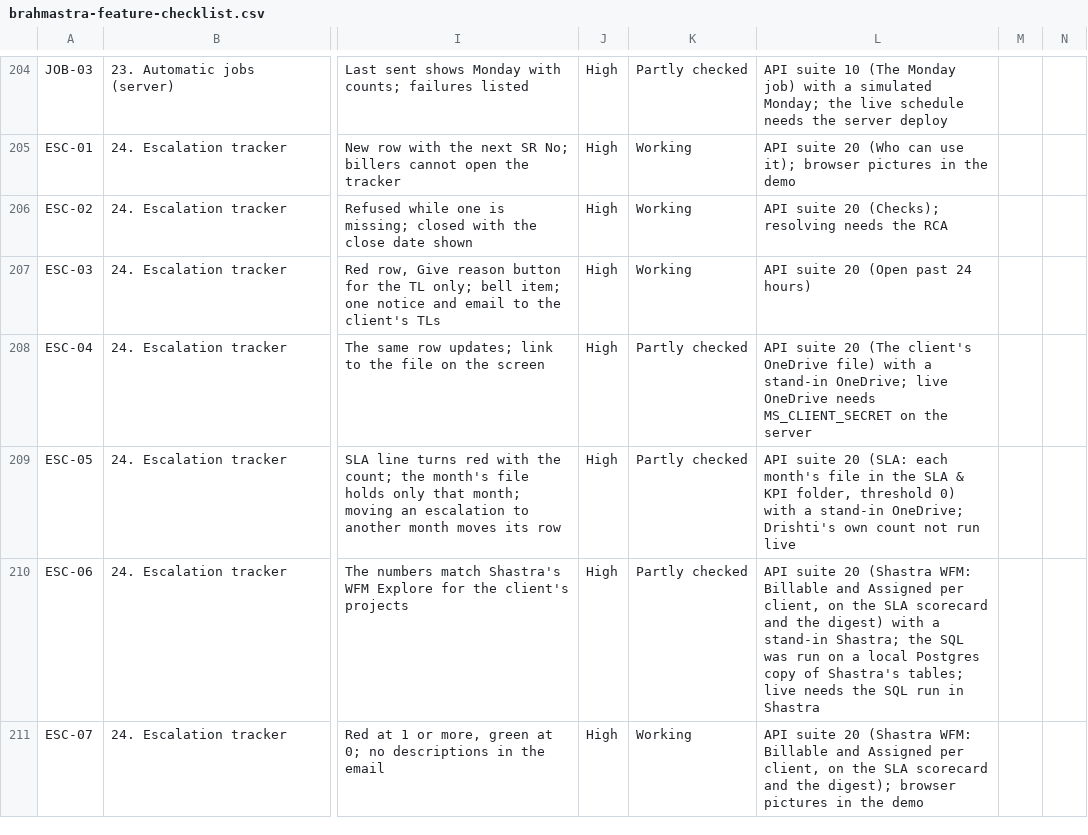
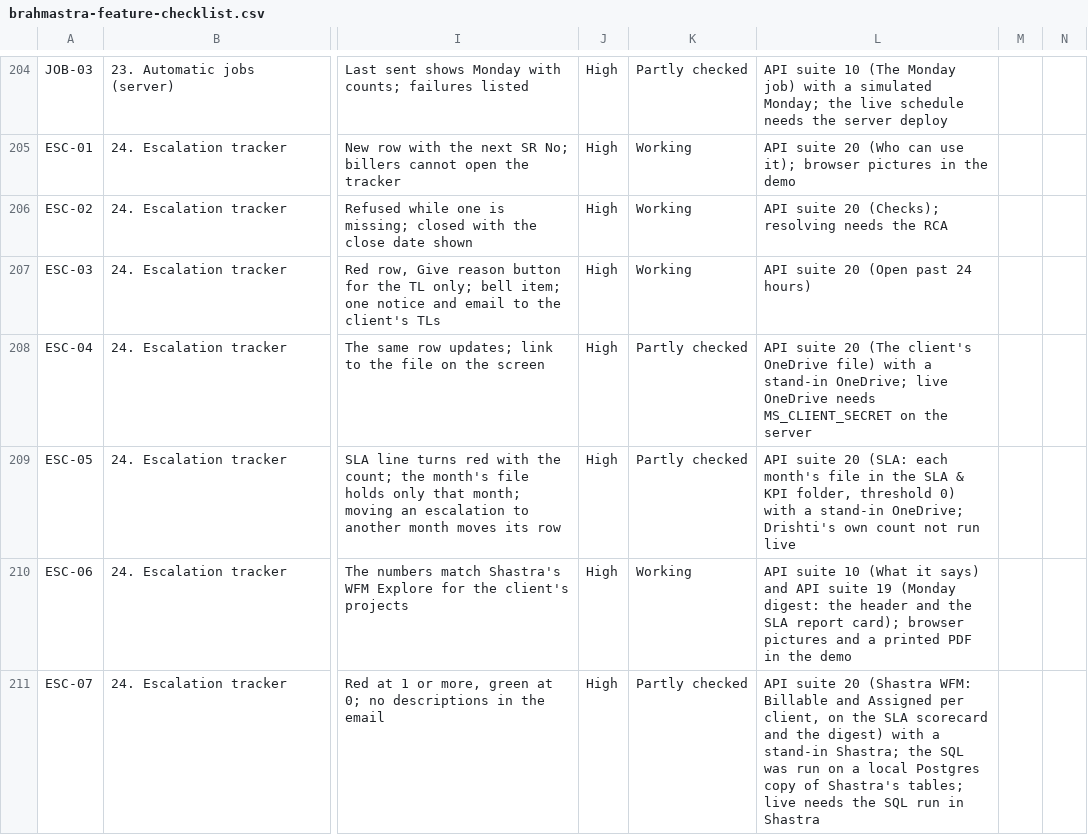
Before and after one commit to Purview-Healthcare/brahmastra, a CSV file: docs/brahmastra-feature-checklist.csv, drawn as a sheet; only a part is shown, gaps mark what is left out; the diff covers the shown part only; the diff names each change by its address in the sheet, - before the commit and + after, or states it on an @@ line.

```diff
--- a/docs/brahmastra-feature-checklist.csv
+++ b/docs/brahmastra-feature-checklist.csv
-K210: Partly checked
+K210: Working
-L210: API suite 20 (Shastra WFM: Billable and Assigned per client, on the SLA scorecard and the digest) with a stand-in Shastra; the SQL was run on a local Postgres copy of Shastra's tables; live needs the SQL run in Shastra
+L210: API suite 10 (What it says) and API suite 19 (Monday digest: the header and the SLA report card); browser pictures and a printed PDF in the demo
-K211: Working
+K211: Partly checked
-L211: …and the digest); browser pictures in the demo
+L211: …and the digest) with a stand-in Shastra; the SQL was run on a local Postgres copy of Shastra's tables; live needs the SQL run in Shastra
```
Also changed, not shown: 1 added row and 1 edited cell elsewhere in this file, 8 other files.
